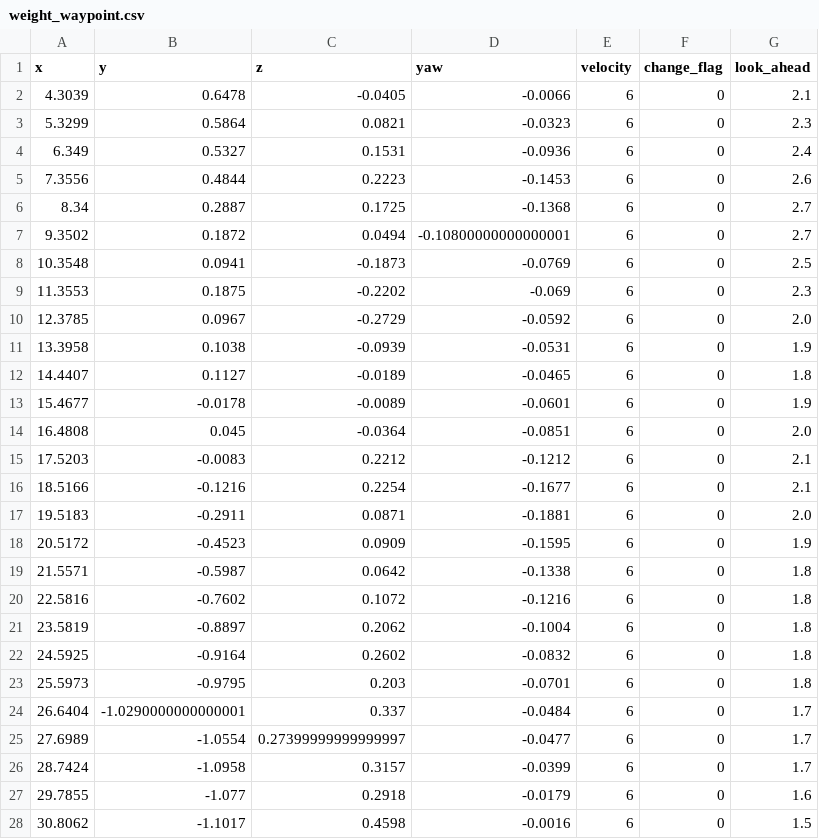
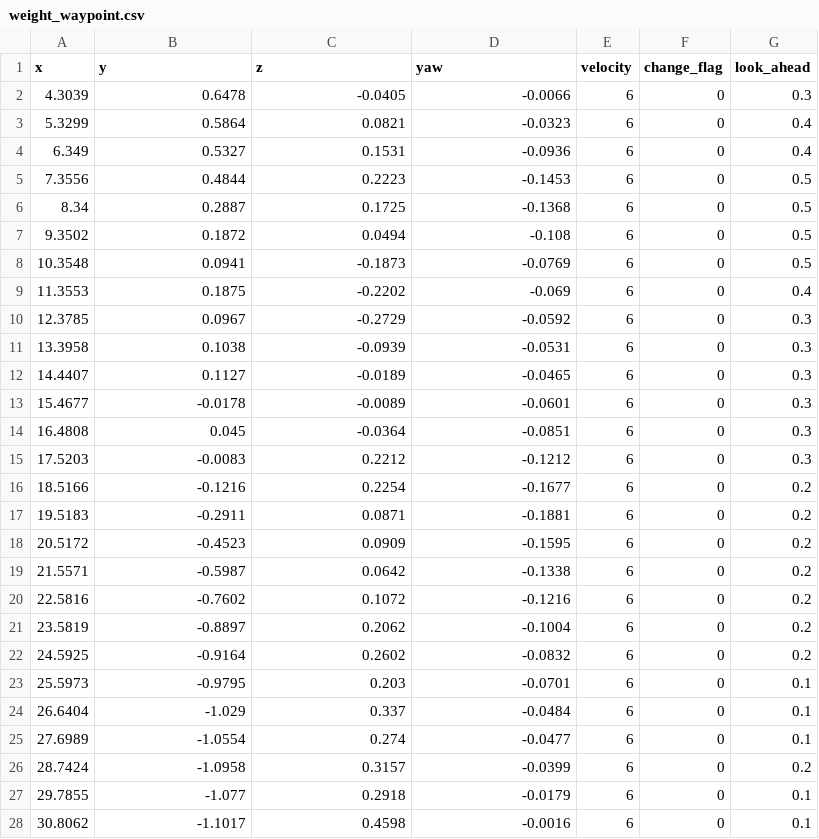
Before and after one commit to Chotaro-0322/Potential_function, a CSV file: weight_waypoint.csv, drawn as a sheet; only a part is shown; the diff covers the shown part only.

```diff
--- a/weight_waypoint.csv
+++ b/weight_waypoint.csv
@@ -1,28 +1,28 @@
 x,y,z,yaw,velocity,change_flag,look_ahead
-4.3039,0.6478,-0.0405,-0.0066,6,0,2.1
-5.3299,0.5864,0.0821,-0.0323,6,0,2.3
-6.349,0.5327,0.1531,-0.0936,6,0,2.4
-7.3556,0.4844,0.2223,-0.1453,6,0,2.6
-8.34,0.2887,0.1725,-0.1368,6,0,2.7
-9.3502,0.1872,0.0494,-0.10800000000000001,6,0,2.7
-10.3548,0.0941,-0.1873,-0.0769,6,0,2.5
-11.3553,0.1875,-0.2202,-0.069,6,0,2.3
-12.3785,0.0967,-0.2729,-0.0592,6,0,2.0
-13.3958,0.1038,-0.0939,-0.0531,6,0,1.9
-14.4407,0.1127,-0.0189,-0.0465,6,0,1.8
-15.4677,-0.0178,-0.0089,-0.0601,6,0,1.9
-16.4808,0.045,-0.0364,-0.0851,6,0,2.0
-17.5203,-0.0083,0.2212,-0.1212,6,0,2.1
-18.5166,-0.1216,0.2254,-0.1677,6,0,2.1
-19.5183,-0.2911,0.0871,-0.1881,6,0,2.0
-20.5172,-0.4523,0.0909,-0.1595,6,0,1.9
-21.5571,-0.5987,0.0642,-0.1338,6,0,1.8
-22.5816,-0.7602,0.1072,-0.1216,6,0,1.8
-23.5819,-0.8897,0.2062,-0.1004,6,0,1.8
-24.5925,-0.9164,0.2602,-0.0832,6,0,1.8
-25.5973,-0.9795,0.203,-0.0701,6,0,1.8
-26.6404,-1.0290000000000001,0.337,-0.0484,6,0,1.7
-27.6989,-1.0554,0.27399999999999997,-0.0477,6,0,1.7
-28.7424,-1.0958,0.3157,-0.0399,6,0,1.7
-29.7855,-1.077,0.2918,-0.0179,6,0,1.6
-30.8062,-1.1017,0.4598,-0.0016,6,0,1.5
+4.3039,0.6478,-0.0405,-0.0066,6,0,0.3
+5.3299,0.5864,0.0821,-0.0323,6,0,0.4
+6.349,0.5327,0.1531,-0.0936,6,0,0.4
+7.3556,0.4844,0.2223,-0.1453,6,0,0.5
+8.34,0.2887,0.1725,-0.1368,6,0,0.5
+9.3502,0.1872,0.0494,-0.108,6,0,0.5
+10.3548,0.0941,-0.1873,-0.0769,6,0,0.5
+11.3553,0.1875,-0.2202,-0.069,6,0,0.4
+12.3785,0.0967,-0.2729,-0.0592,6,0,0.3
+13.3958,0.1038,-0.0939,-0.0531,6,0,0.3
+14.4407,0.1127,-0.0189,-0.0465,6,0,0.3
+15.4677,-0.0178,-0.0089,-0.0601,6,0,0.3
+16.4808,0.045,-0.0364,-0.0851,6,0,0.3
+17.5203,-0.0083,0.2212,-0.1212,6,0,0.3
+18.5166,-0.1216,0.2254,-0.1677,6,0,0.2
+19.5183,-0.2911,0.0871,-0.1881,6,0,0.2
+20.5172,-0.4523,0.0909,-0.1595,6,0,0.2
+21.5571,-0.5987,0.0642,-0.1338,6,0,0.2
+22.5816,-0.7602,0.1072,-0.1216,6,0,0.2
+23.5819,-0.8897,0.2062,-0.1004,6,0,0.2
+24.5925,-0.9164,0.2602,-0.0832,6,0,0.2
+25.5973,-0.9795,0.203,-0.0701,6,0,0.1
+26.6404,-1.029,0.337,-0.0484,6,0,0.1
+27.6989,-1.0554,0.274,-0.0477,6,0,0.1
+28.7424,-1.0958,0.3157,-0.0399,6,0,0.2
+29.7855,-1.077,0.2918,-0.0179,6,0,0.1
+30.8062,-1.1017,0.4598,-0.0016,6,0,0.1
```
Also changed, not shown: 21 edited cells elsewhere in this file, 5 other files.
